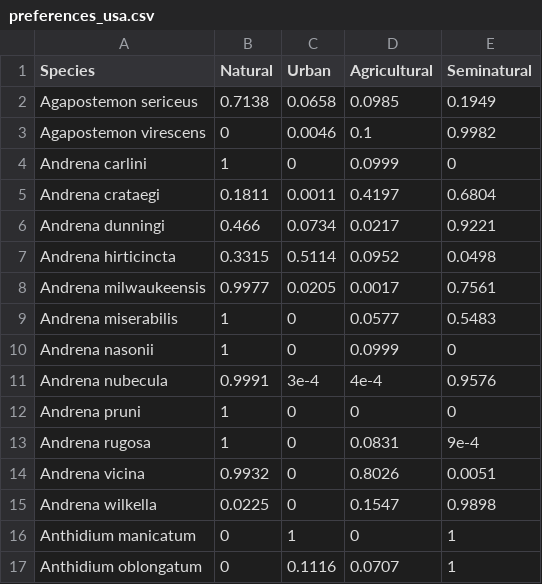
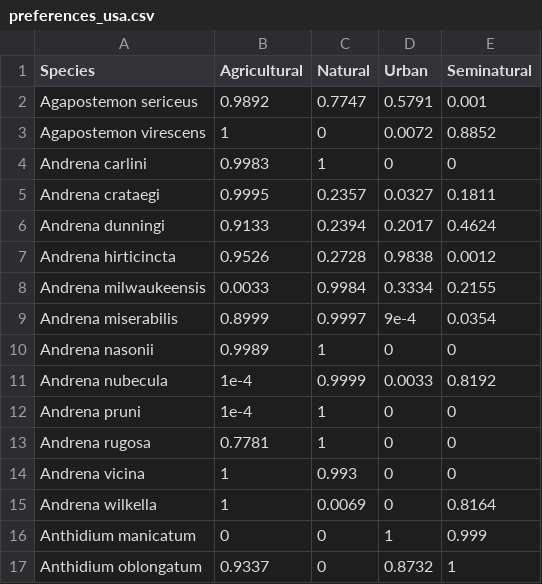
Before and after one commit to ibartomeus/declines_brain, a CSV file: Data/Usa_data/preferences_usa.csv, drawn as a sheet; only a part is shown; removed rows and columns are numbered as before the commit, all else as after; the diff covers the shown part only; the diff names each change by its address in the sheet, - before the commit and + after, or states it on an @@ line.

```diff
--- a/Data/Usa_data/preferences_usa.csv
+++ b/Data/Usa_data/preferences_usa.csv
+column B (Agricultural), rows 2-17: 0.9892 | 1 | 0.9983 | 0.9995 | 0.9133 | 0.9526 | 0.0033 | 0.8999 | 0.9989 | 1e-4 | 1e-4 | 0.7781 | 1 | 1 | 0 | 0.9337
-column D (Agricultural), rows 2-17: 0.0985 | 0.1 | 0.0999 | 0.4197 | 0.0217 | 0.0952 | 0.0017 | 0.0577 | 0.0999 | 4e-4 | 0 | 0.0831 | 0.8026 | 0.1547 | 0 | 0.0707
-C2 (Natural): 0.7138
+C2 (Natural): 0.7747
-D2 (Urban): 0.0658
+D2 (Urban): 0.5791
-E2 (Seminatural): 0.1949
+E2 (Seminatural): 0.001
-D3 (Urban): 0.0046
+D3 (Urban): 0.0072
-E3 (Seminatural): 0.9982
+E3 (Seminatural): 0.8852
-C5 (Natural): 0.1811
+C5 (Natural): 0.2357
-D5 (Urban): 0.0011
+D5 (Urban): 0.0327
-E5 (Seminatural): 0.6804
+E5 (Seminatural): 0.1811
-C6 (Natural): 0.466
+C6 (Natural): 0.2394
-D6 (Urban): 0.0734
+D6 (Urban): 0.2017
-E6 (Seminatural): 0.9221
+E6 (Seminatural): 0.4624
-C7 (Natural): 0.3315
+C7 (Natural): 0.2728
-D7 (Urban): 0.5114
+D7 (Urban): 0.9838
-E7 (Seminatural): 0.0498
+E7 (Seminatural): 0.0012
-C8 (Natural): 0.9977
+C8 (Natural): 0.9984
-D8 (Urban): 0.0205
+D8 (Urban): 0.3334
-E8 (Seminatural): 0.7561
+E8 (Seminatural): 0.2155
-C9 (Natural): 1
+C9 (Natural): 0.9997
-D9 (Urban): 0
+D9 (Urban): 9e-4
-E9 (Seminatural): 0.5483
+E9 (Seminatural): 0.0354
-C11 (Natural): 0.9991
+C11 (Natural): 0.9999
-D11 (Urban): 3e-4
+D11 (Urban): 0.0033
-E11 (Seminatural): 0.9576
+E11 (Seminatural): 0.8192
-E13 (Seminatural): 9e-4
+E13 (Seminatural): 0
-C14 (Natural): 0.9932
+C14 (Natural): 0.993
-E14 (Seminatural): 0.0051
+E14 (Seminatural): 0
-C15 (Natural): 0.0225
+C15 (Natural): 0.0069
-E15 (Seminatural): 0.9898
+E15 (Seminatural): 0.8164
-E16 (Seminatural): 1
+E16 (Seminatural): 0.999
-D17 (Urban): 0.1116
+D17 (Urban): 0.8732
```
Also changed, not shown: 50 edited cells elsewhere in this file, Data/Usa_data/model_output_preference_brain_weight_usa.csv, Data/Usa_data/model_output_preference_it_usa.csv, 22 other files.
